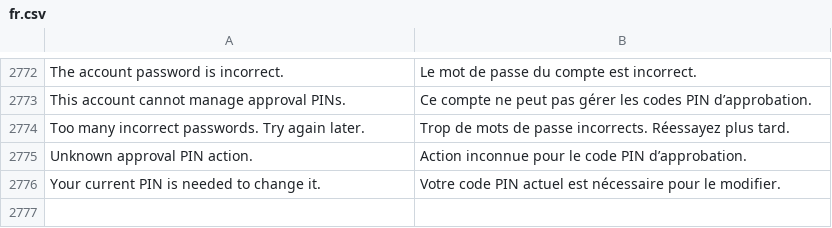
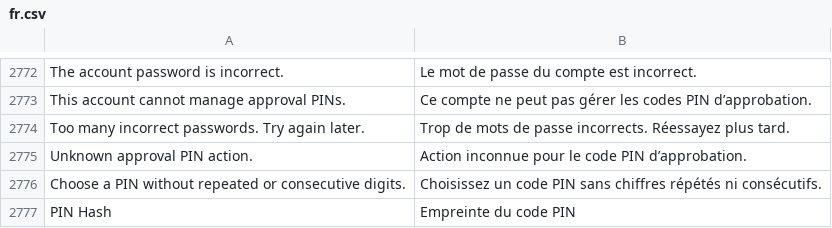
Before and after one commit to pmwanje2/kamra, a CSV file: kamra/translations/fr.csv, drawn as a sheet; only a part is shown, gaps mark what is left out; removed rows and columns are numbered as before the commit, all else as after; the diff names each change by its address in the sheet, - before the commit and + after, or states it on an @@ line.

```diff
--- a/kamra/translations/fr.csv
+++ b/kamra/translations/fr.csv
-row 2776: Your current PIN is needed to change it. | Votre code PIN actuel est nécessaire pour le modifier.
+row 2776: Choose a PIN without repeated or consecutive digits. | Choisissez un code PIN sans chiffres répétés ni consécutifs.
+row 2777: PIN Hash | Empreinte du code PIN
```
Also changed, not shown: 21 other files.
